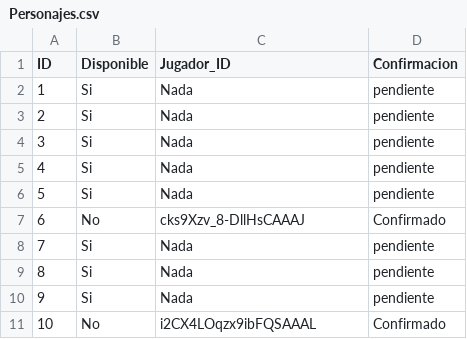
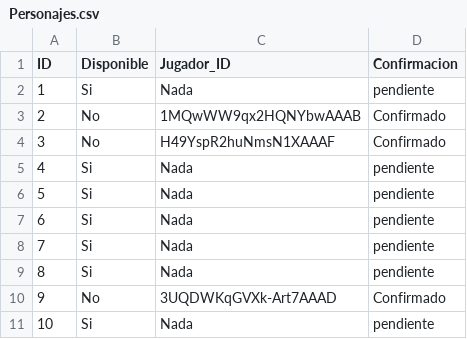
Before and after one commit to albertodiazz/multiplayer-game, a CSV file: data/Personajes.csv, drawn as a sheet.

Commit message:
Me ecuentro seteando los emits para el cliente por el momento ya termine hasta seleccion de personajes y changeStatus

```diff
--- a/data/Personajes.csv
+++ b/data/Personajes.csv
@@ -2,10 +2,10 @@ ID,Disponible,Jugador_ID,Confirmacion
 1,Si,Nada,pendiente
-2,Si,Nada,pendiente
-3,Si,Nada,pendiente
+2,No,1MQwWW9qx2HQNYbwAAAB,Confirmado
+3,No,H49YspR2huNmsN1XAAAF,Confirmado
 4,Si,Nada,pendiente
 5,Si,Nada,pendiente
-6,No,cks9Xzv_8-DllHsCAAAJ,Confirmado
+6,Si,Nada,pendiente
 7,Si,Nada,pendiente
 8,Si,Nada,pendiente
-9,Si,Nada,pendiente
-10,No,i2CX4LOqzx9ibFQSAAAL,Confirmado
+9,No,3UQDWKqGVXk-Art7AAAD,Confirmado
+10,Si,Nada,pendiente
```
Also changed, not shown: 9 other files.
